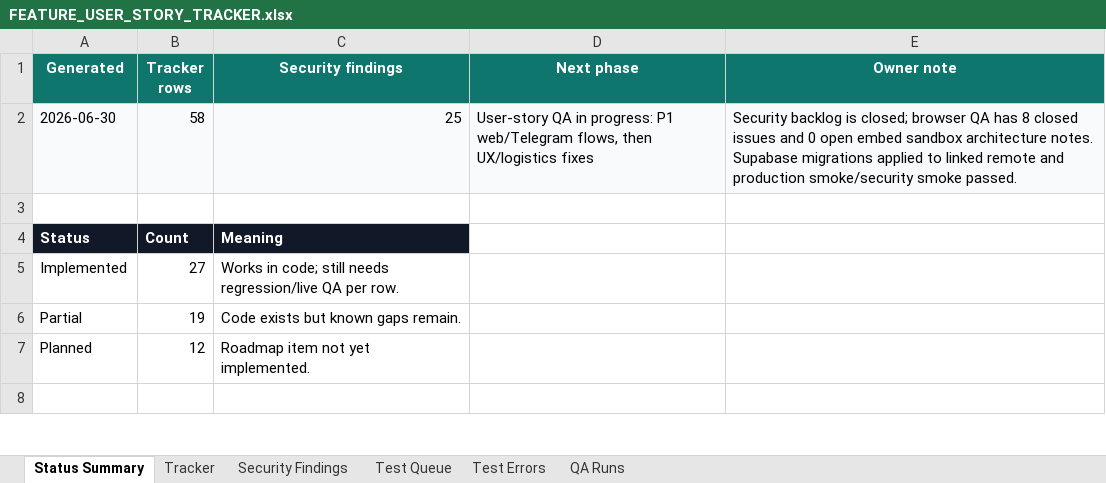
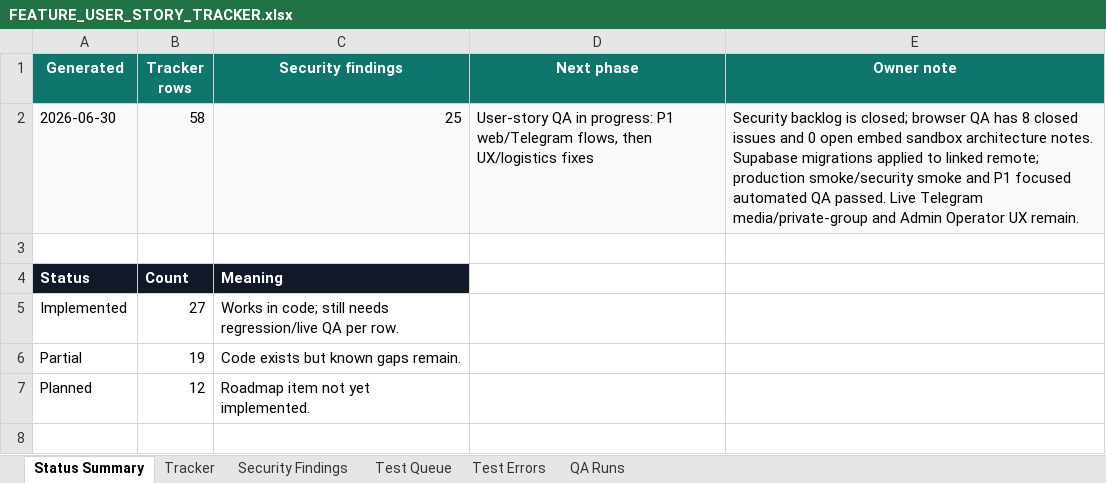
Before and after one commit to Web-pixel-creator/Scam-guard-Main, an Excel workbook: ai_docs/FEATURE_USER_STORY_TRACKER.xlsx, sheet Status Summary, drawn as a sheet; only a part is shown; values as stored, in another font and other column widths than the file's, no borders; the diff names each change by its address in the sheet, - before the commit and + after, or states it on an @@ line.

```diff
--- a/ai_docs/FEATURE_USER_STORY_TRACKER.xlsx (sheet Status Summary)
+++ b/ai_docs/FEATURE_USER_STORY_TRACKER.xlsx (sheet Status Summary)
-E2 (Owner note): …to linked remote and production smoke/security smoke passed.
+E2 (Owner note): …to linked remote; production smoke/security smoke and P1 focused automated QA passed. Live Telegram media/private-group and Admin Operator UX remain.
```
Also changed, not shown: sheet QA Runs.
